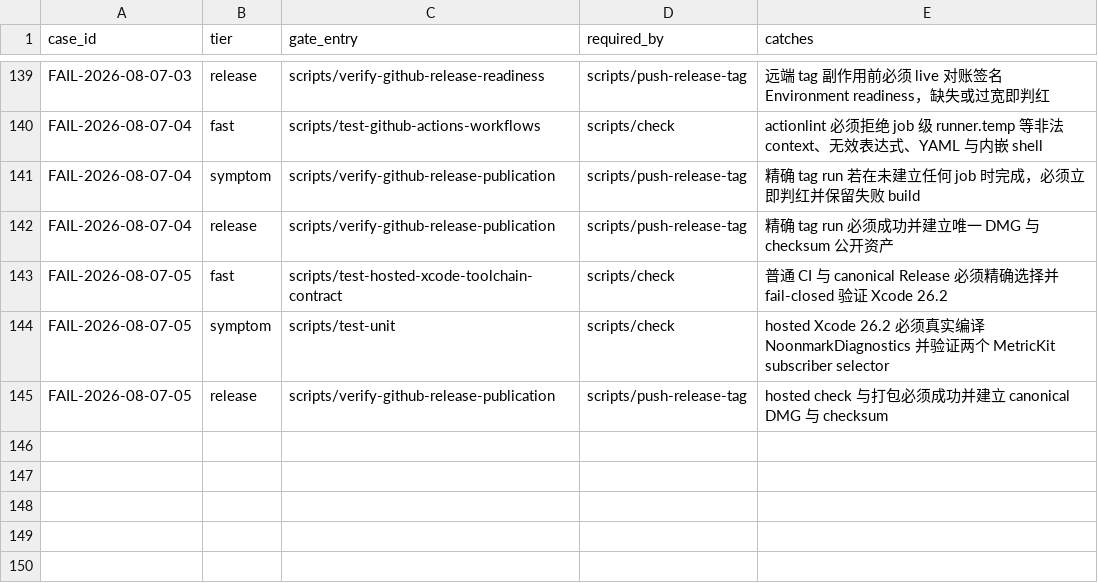
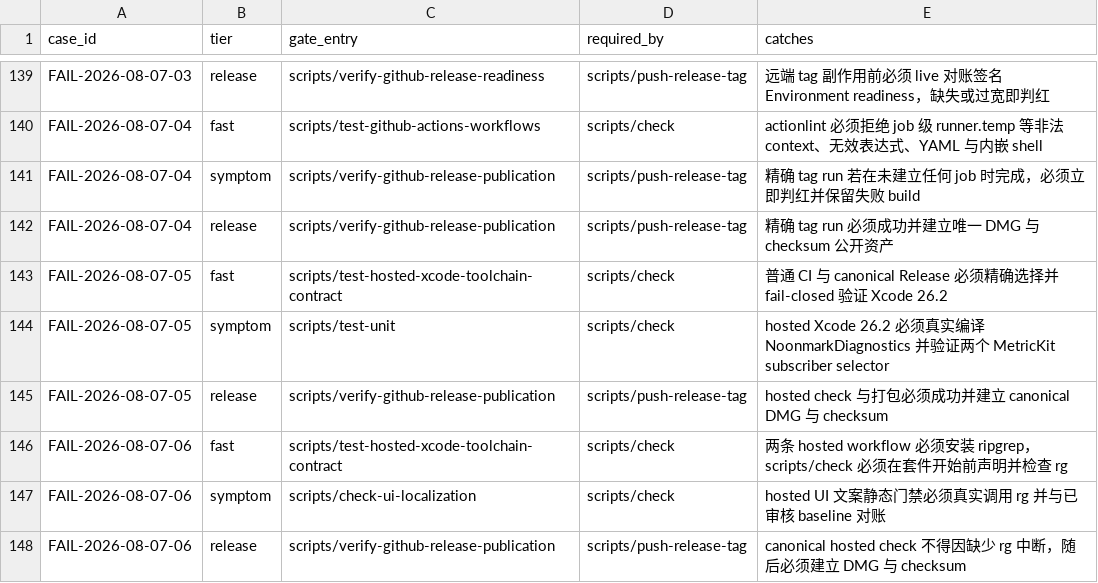
Before and after one commit to quboliu/noonmark, a TSV file: docs/engineering/failure-cases/gates.tsv, drawn as a sheet; only a part is shown, gaps mark what is left out.

Commit message:
fix(ci): declare the hosted ripgrep dependency
Install ripgrep in both hosted workflows and require rg before the check suite starts, so environment drift fails before expensive build and test work. Retire build 13 and open build 14 after the failed hosted candidate.

Failure-Case: FAIL-2026-08-07-06

```diff
--- a/docs/engineering/failure-cases/gates.tsv
+++ b/docs/engineering/failure-cases/gates.tsv
@@ -145 +145,4 @@ FAIL-2026-08-07-05	symptom	scripts/test-unit	scripts/check	hosted Xcode 26.2 必
 FAIL-2026-08-07-05	release	scripts/verify-github-release-publication	scripts/push-release-tag	hosted check 与打包必须成功并建立 canonical DMG 与 checksum
+FAIL-2026-08-07-06	fast	scripts/test-hosted-xcode-toolchain-contract	scripts/check	两条 hosted workflow 必须安装 ripgrep，scripts/check 必须在套件开始前声明并检查 rg
+FAIL-2026-08-07-06	symptom	scripts/check-ui-localization	scripts/check	hosted UI 文案静态门禁必须真实调用 rg 并与已审核 baseline 对账
+FAIL-2026-08-07-06	release	scripts/verify-github-release-publication	scripts/push-release-tag	canonical hosted check 不得因缺少 rg 中断，随后必须建立 DMG 与 checksum
```
Also changed, not shown: 12 other files.
